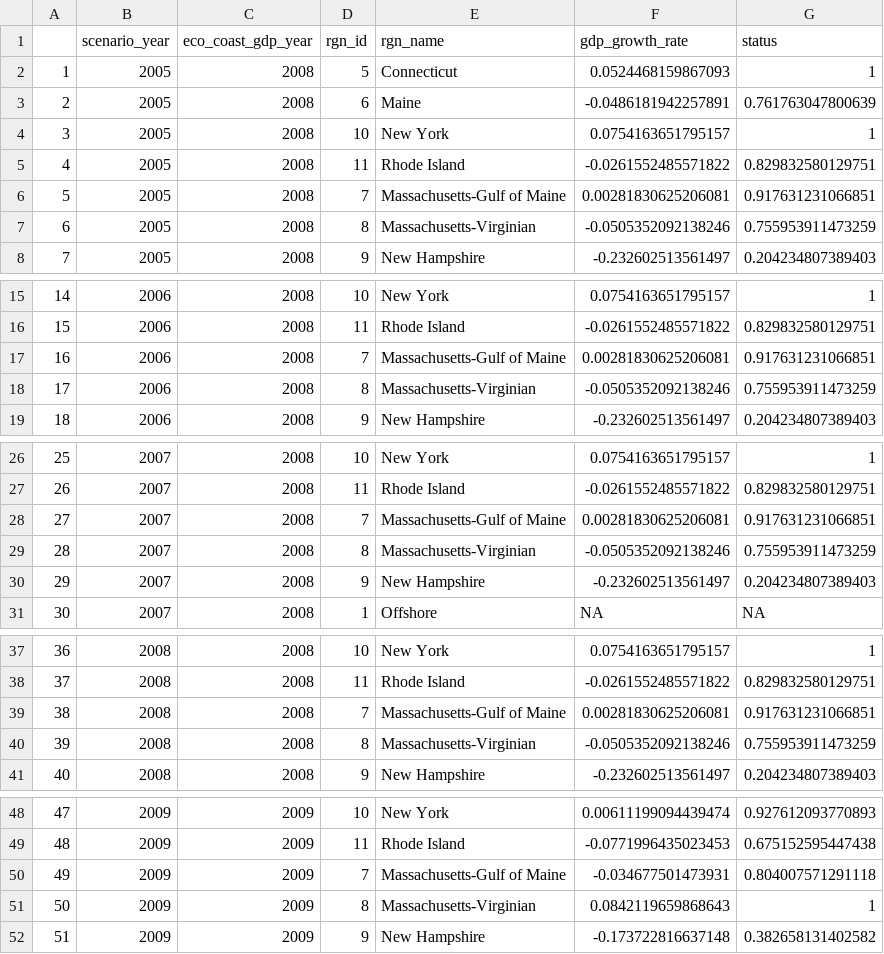
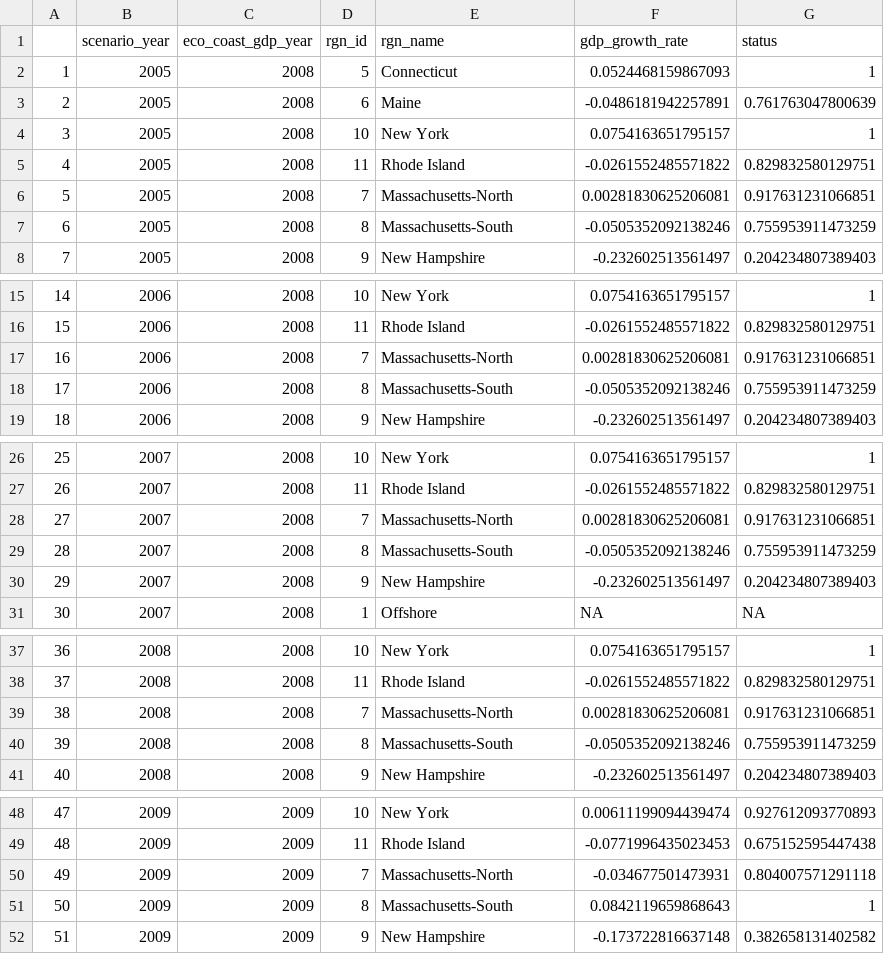
Before and after one commit to OHI-Northeast/ne-prep, a CSV file: prep/eco/data/gdp_scores.csv, drawn as a sheet; only a part is shown, gaps mark what is left out; the diff covers the shown part only.

Commit message:
updated eco and liv dashboard data after running scores with new MA region names

```diff
--- a/prep/eco/data/gdp_scores.csv
+++ b/prep/eco/data/gdp_scores.csv
@@ -5,4 +5,4 @@
 "4",2005,2008,11,"Rhode Island",-0.0261552485571822,0.829832580129751
-"5",2005,2008,7,"Massachusetts-Gulf of Maine",0.00281830625206081,0.917631231066851
-"6",2005,2008,8,"Massachusetts-Virginian",-0.0505352092138246,0.755953911473259
+"5",2005,2008,7,"Massachusetts-North",0.00281830625206081,0.917631231066851
+"6",2005,2008,8,"Massachusetts-South",-0.0505352092138246,0.755953911473259
 "7",2005,2008,9,"New Hampshire",-0.232602513561497,0.204234807389403
@@ -16,4 +16,4 @@
 "15",2006,2008,11,"Rhode Island",-0.0261552485571822,0.829832580129751
-"16",2006,2008,7,"Massachusetts-Gulf of Maine",0.00281830625206081,0.917631231066851
-"17",2006,2008,8,"Massachusetts-Virginian",-0.0505352092138246,0.755953911473259
+"16",2006,2008,7,"Massachusetts-North",0.00281830625206081,0.917631231066851
+"17",2006,2008,8,"Massachusetts-South",-0.0505352092138246,0.755953911473259
 "18",2006,2008,9,"New Hampshire",-0.232602513561497,0.204234807389403
@@ -27,4 +27,4 @@
 "26",2007,2008,11,"Rhode Island",-0.0261552485571822,0.829832580129751
-"27",2007,2008,7,"Massachusetts-Gulf of Maine",0.00281830625206081,0.917631231066851
-"28",2007,2008,8,"Massachusetts-Virginian",-0.0505352092138246,0.755953911473259
+"27",2007,2008,7,"Massachusetts-North",0.00281830625206081,0.917631231066851
+"28",2007,2008,8,"Massachusetts-South",-0.0505352092138246,0.755953911473259
 "29",2007,2008,9,"New Hampshire",-0.232602513561497,0.204234807389403
@@ -38,4 +38,4 @@
 "37",2008,2008,11,"Rhode Island",-0.0261552485571822,0.829832580129751
-"38",2008,2008,7,"Massachusetts-Gulf of Maine",0.00281830625206081,0.917631231066851
-"39",2008,2008,8,"Massachusetts-Virginian",-0.0505352092138246,0.755953911473259
+"38",2008,2008,7,"Massachusetts-North",0.00281830625206081,0.917631231066851
+"39",2008,2008,8,"Massachusetts-South",-0.0505352092138246,0.755953911473259
 "40",2008,2008,9,"New Hampshire",-0.232602513561497,0.204234807389403
@@ -49,4 +49,4 @@
 "48",2009,2009,11,"Rhode Island",-0.0771996435023453,0.675152595447438
-"49",2009,2009,7,"Massachusetts-Gulf of Maine",-0.034677501473931,0.804007571291118
-"50",2009,2009,8,"Massachusetts-Virginian",0.0842119659868643,1
+"49",2009,2009,7,"Massachusetts-North",-0.034677501473931,0.804007571291118
+"50",2009,2009,8,"Massachusetts-South",0.0842119659868643,1
 "51",2009,2009,9,"New Hampshire",-0.173722816637148,0.382658131402582
```
Also changed, not shown: 16 edited cells elsewhere in this file, prep/liv/data/job_scores.csv, prep/liv/data/wages_scores.csv.
